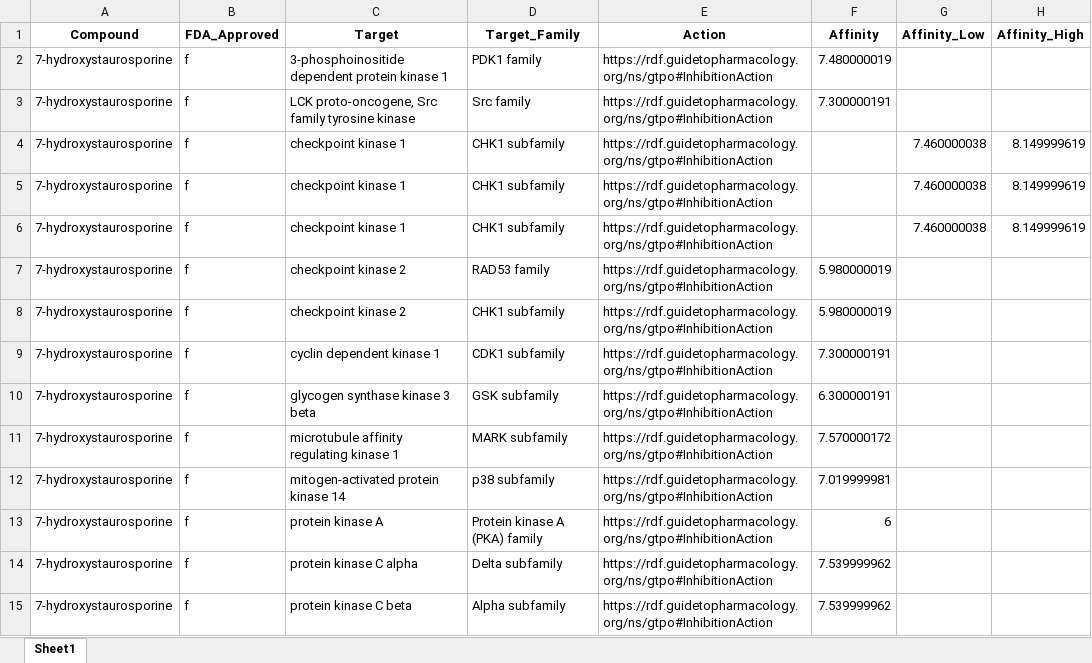
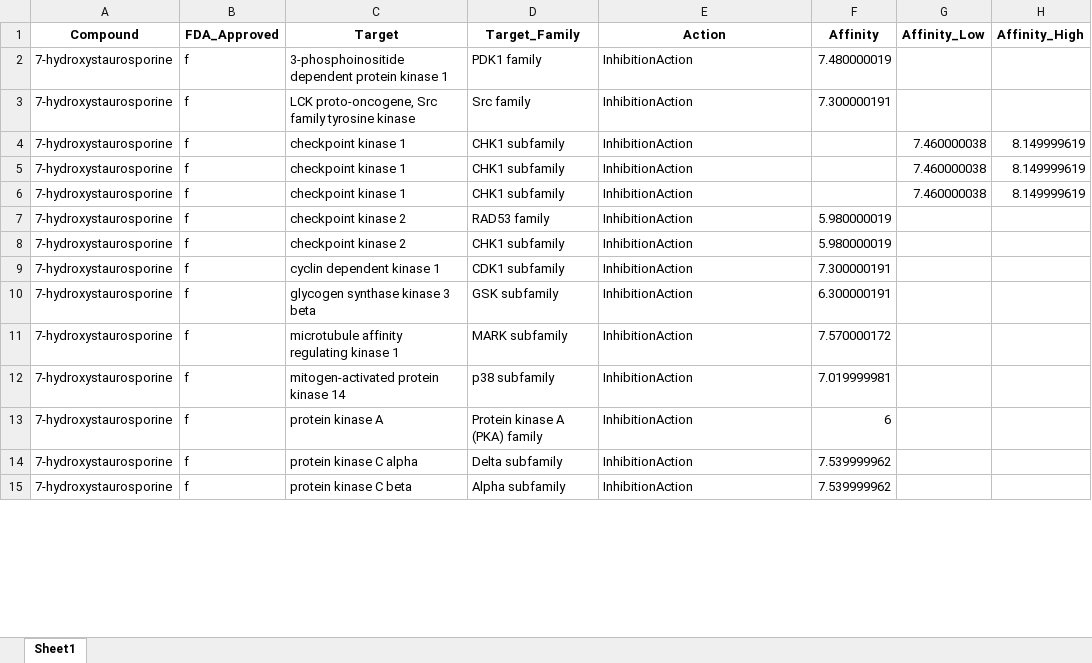
Before and after one commit to donbr/graphds, an Excel workbook: ligand_target_data.xlsx, sheet Sheet1, drawn as a sheet; only a part is shown; values as stored, in another font and other column widths than the file's, no borders; table styles not drawn; the diff covers the shown part only; the diff names each change by its address in the sheet, - before the commit and + after, or states it on an @@ line.

```diff
--- a/ligand_target_data.xlsx (sheet Sheet1)
+++ b/ligand_target_data.xlsx (sheet Sheet1)
-E2:E15 (Action): https://rdf.guidetopharmacology.org/ns/gtpo#InhibitionAction
+E2:E15 (Action): InhibitionAction
```
Also changed, not shown: 79 edited cells elsewhere in this sheet, 1 other file.
